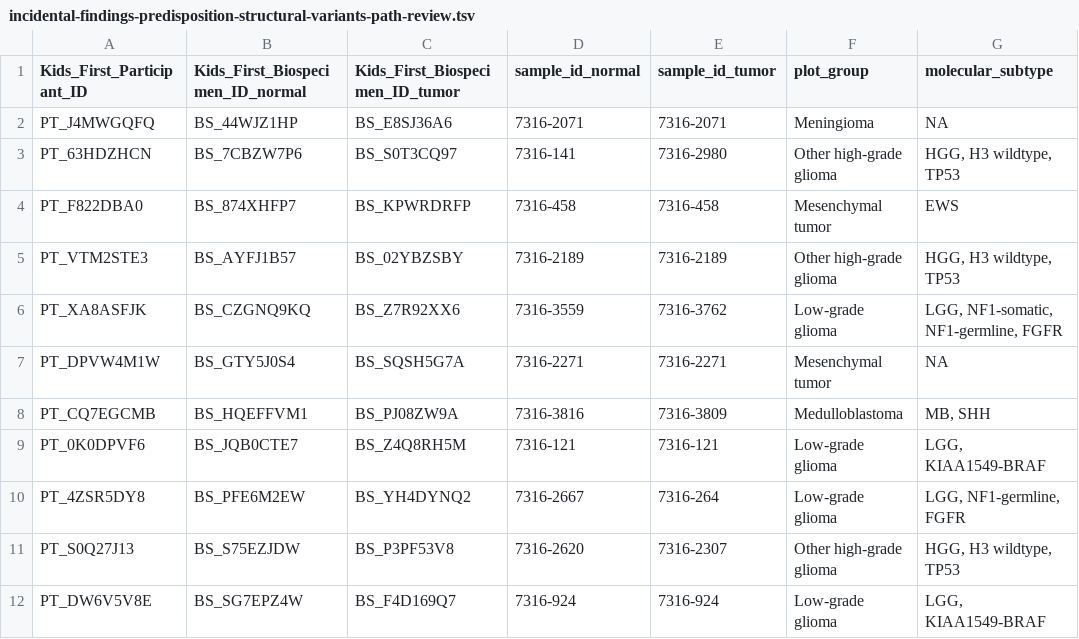
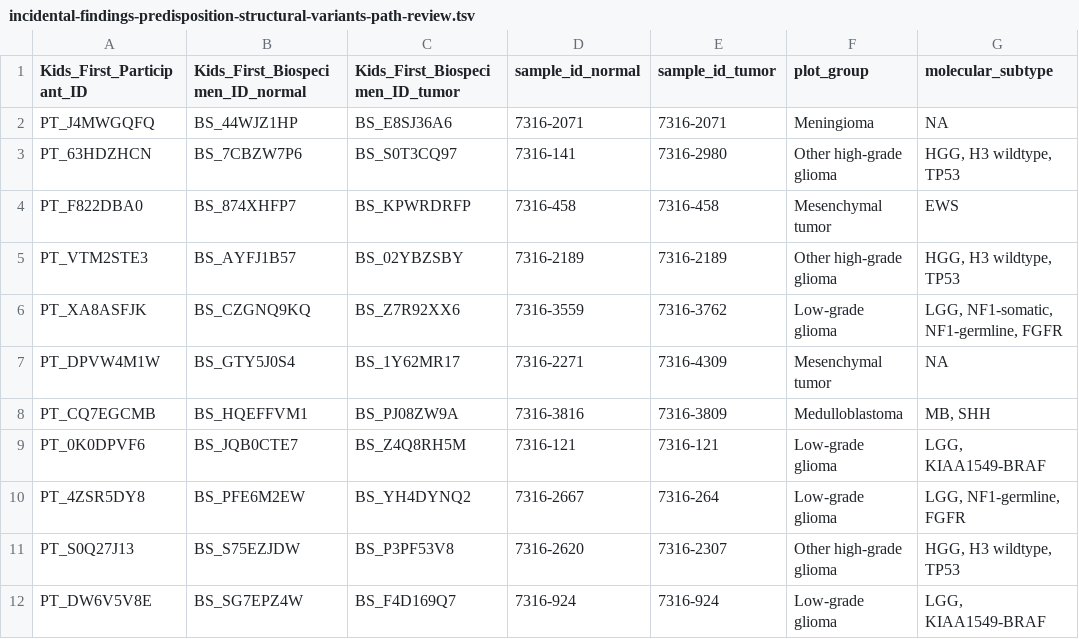
Before and after one commit to diskin-lab-chop/pbta-germline-somatic, a TSV file: analyses/predisposition-variants/results/incidental-findings-predisposition-structural-variants-path-review.tsv, drawn as a sheet; only a part is shown; the diff names each change by its address in the sheet, - before the commit and + after, or states it on an @@ line.

```diff
--- a/analyses/predisposition-variants/results/incidental-findings-predisposition-structural-variants-path-review.tsv
+++ b/analyses/predisposition-variants/results/incidental-findings-predisposition-structural-variants-path-review.tsv
-C7 (Kids_First_Biospecimen_ID_tumor): BS_SQSH5G7A
+C7 (Kids_First_Biospecimen_ID_tumor): BS_1Y62MR17
-E7 (sample_id_tumor): 7316-2271
+E7 (sample_id_tumor): 7316-4309
```
Also changed, not shown: analyses/predisposition-variants/results/incidental-findings-predisposition-structural-variants.tsv, analyses/predisposition-variants/results/incidental-findings-predisposition-variants-path-review.tsv, 8 other files.
